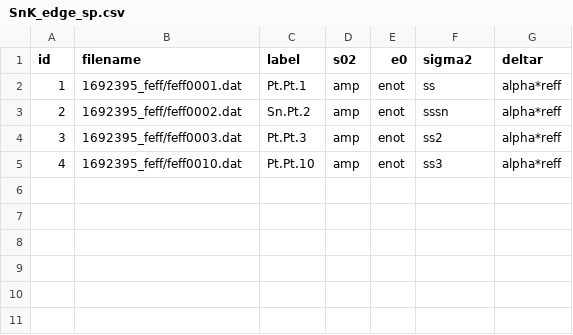
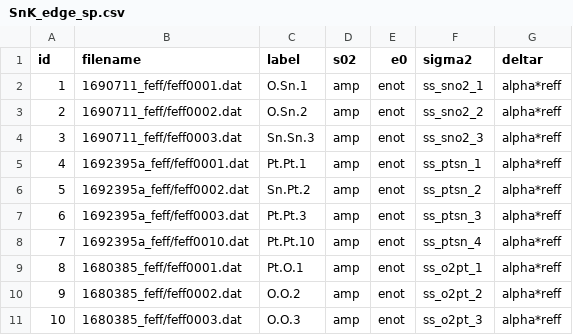
Before and after one commit to UK-Catalysis-Hub/XAS-Workflow-Demo, a CSV file: larch_workflow/SnK_edge_sp.csv, drawn as a sheet.

```diff
--- a/larch_workflow/SnK_edge_sp.csv
+++ b/larch_workflow/SnK_edge_sp.csv
@@ -1,5 +1,11 @@
 id,filename,label,s02,e0,sigma2,deltar
-1,1692395_feff/feff0001.dat,Pt.Pt.1,amp,enot,ss,alpha*reff
-2,1692395_feff/feff0002.dat,Sn.Pt.2,amp,enot,sssn,alpha*reff
-3,1692395_feff/feff0003.dat,Pt.Pt.3,amp,enot,ss2,alpha*reff
-4,1692395_feff/feff0010.dat,Pt.Pt.10,amp,enot,ss3,alpha*reff
+1,1690711_feff/feff0001.dat,O.Sn.1,amp,enot,ss_sno2_1,alpha*reff
+2,1690711_feff/feff0002.dat,O.Sn.2,amp,enot,ss_sno2_2,alpha*reff
+3,1690711_feff/feff0003.dat,Sn.Sn.3,amp,enot,ss_sno2_3,alpha*reff
+4,1692395a_feff/feff0001.dat,Pt.Pt.1,amp,enot,ss_ptsn_1,alpha*reff
+5,1692395a_feff/feff0002.dat,Sn.Pt.2,amp,enot,ss_ptsn_2,alpha*reff
+6,1692395a_feff/feff0003.dat,Pt.Pt.3,amp,enot,ss_ptsn_3,alpha*reff
+7,1692395a_feff/feff0010.dat,Pt.Pt.10,amp,enot,ss_ptsn_4,alpha*reff
+8,1680385_feff/feff0001.dat,Pt.O.1,amp,enot,ss_o2pt_1,alpha*reff
+9,1680385_feff/feff0002.dat,O.O.2,amp,enot,ss_o2pt_2,alpha*reff
+10,1680385_feff/feff0003.dat,O.O.3,amp,enot,ss_o2pt_3,alpha*reff
```
Also changed, not shown: 4 other files.
